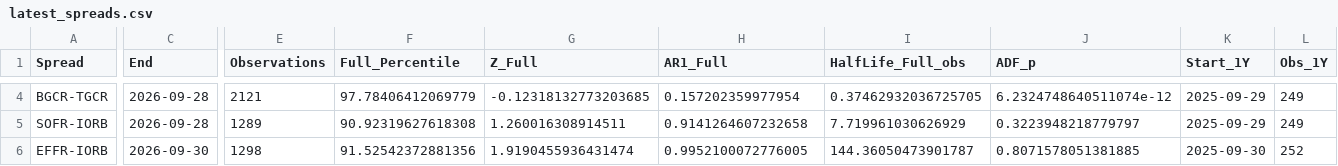
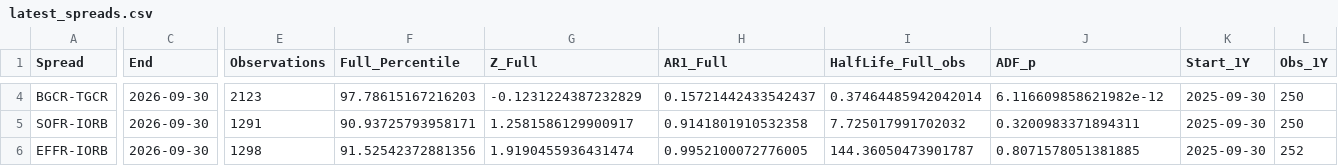
Before and after one commit to YieldShock13/U.S.-Funding-Conditions, a CSV file: data/latest_spreads.csv, drawn as a sheet; only a part is shown, gaps mark what is left out; the diff covers the shown part only; the diff names each change by its address in the sheet, - before the commit and + after, or states it on an @@ line.

```diff
--- a/data/latest_spreads.csv
+++ b/data/latest_spreads.csv
-C4:C5 (End): 2026-09-28
+C4:C5 (End): 2026-09-30
-E4 (Observations): 2121
+E4 (Observations): 2123
-F4 (Full_Percentile): 97.78406412069779
+F4 (Full_Percentile): 97.78615167216203
-G4 (Z_Full): -0.12318132773203685
+G4 (Z_Full): -0.1231224387232829
-H4 (AR1_Full): 0.157202359977954
+H4 (AR1_Full): 0.15721442433542437
-I4 (HalfLife_Full_obs): 0.37462932036725705
+I4 (HalfLife_Full_obs): 0.37464485942042014
-J4 (ADF_p): 6.2324748640511074e-12
+J4 (ADF_p): 6.116609858621982e-12
-K4:K5 (Start_1Y): 2025-09-29
+K4:K5 (Start_1Y): 2025-09-30
-L4:L5 (Obs_1Y): 249
+L4:L5 (Obs_1Y): 250
-E5 (Observations): 1289
+E5 (Observations): 1291
-F5 (Full_Percentile): 90.92319627618308
+F5 (Full_Percentile): 90.93725793958171
-G5 (Z_Full): 1.260016308914511
+G5 (Z_Full): 1.2581586129900917
-H5 (AR1_Full): 0.9141264607232658
+H5 (AR1_Full): 0.9141801910532358
-I5 (HalfLife_Full_obs): 7.719961030626929
+I5 (HalfLife_Full_obs): 7.725017991702032
-J5 (ADF_p): 0.3223948218779797
+J5 (ADF_p): 0.3200983371894311
```
Also changed, not shown: 92 edited cells elsewhere in this file, data/data_quality.csv, data/latest_cp.csv, 4 other files.
